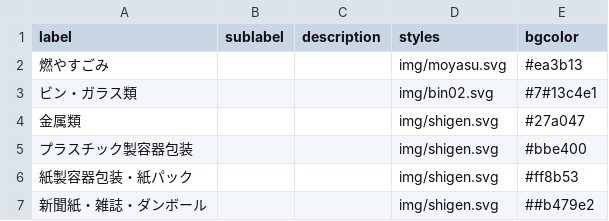
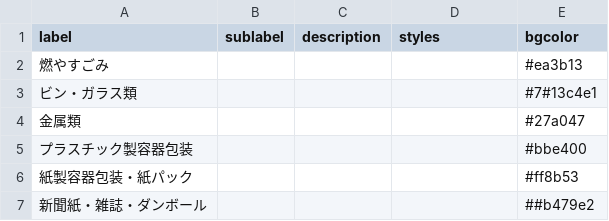
Before and after one commit to shinshin86/5374, a CSV file: data/description.csv, drawn as a sheet.

```diff
--- a/data/description.csv
+++ b/data/description.csv
@@ -1,7 +1,7 @@
 label,sublabel,description,styles,bgcolor
-燃やすごみ,,,img/moyasu.svg,#ea3b13
-ビン・ガラス類,,,img/bin02.svg,#7#13c4e1
-金属類,,,img/shigen.svg,#27a047
-プラスチック製容器包装,,,img/shigen.svg,#bbe400
-紙製容器包装・紙パック,,,img/shigen.svg,#ff8b53
-新聞紙・雑誌・ダンボール,,,img/shigen.svg,##b479e2
+燃やすごみ,,,,#ea3b13
+ビン・ガラス類,,,,#7#13c4e1
+金属類,,,,#27a047
+プラスチック製容器包装,,,,#bbe400
+紙製容器包装・紙パック,,,,#ff8b53
+新聞紙・雑誌・ダンボール,,,,##b479e2
```
Also changed, not shown: 5 other files.
